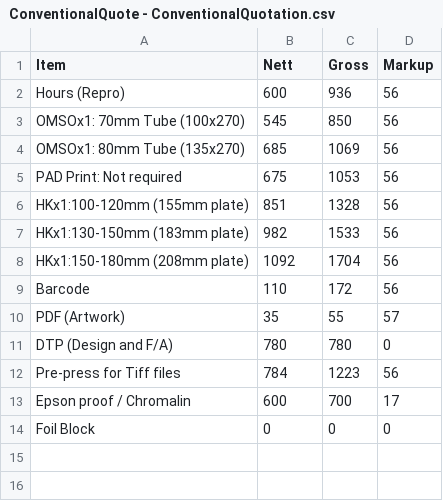
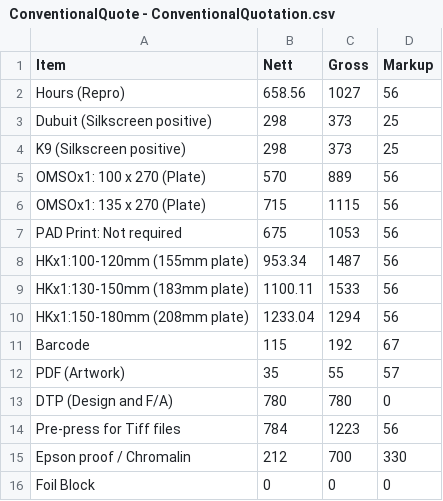
Before and after one commit to CindiBaard/ConventionalQuotes, a CSV file: ConventionalQuote - ConventionalQuotation.csv, drawn as a sheet.

Commit message:
Add files via upload

```diff
--- a/ConventionalQuote - ConventionalQuotation.csv
+++ b/ConventionalQuote - ConventionalQuotation.csv
@@ -1,10 +1,12 @@
 Item,Nett,Gross,Markup
-Hours (Repro),600,936,56
-OMSOx1: 70mm Tube (100x270),545,850,56
-OMSOx1: 80mm Tube (135x270),685,1069,56
+Hours (Repro),658.56,1027,56
+Dubuit (Silkscreen positive),298,373,25
+K9 (Silkscreen positive),298,373,25
+OMSOx1: 100 x 270 (Plate),570,889,56
+OMSOx1: 135 x 270 (Plate),715,1115,56
 PAD Print: Not required,675,1053,56
-HKx1:100-120mm (155mm plate),851,1328,56
-HKx1:130-150mm (183mm plate),982,1533,56
-HKx1:150-180mm (208mm plate),1092,1704,56
-Barcode,110,172,56
+HKx1:100-120mm (155mm plate),953.34,1487,56
+HKx1:130-150mm (183mm plate),1100.11,1533,56
+HKx1:150-180mm (208mm plate),1233.04,1294,56
+Barcode,115,192,67
 PDF (Artwork),35,55,57
@@ -12,3 +14,3 @@ DTP (Design and F/A),780,780,0
 Pre-press for Tiff files,784,1223,56
-Epson proof / Chromalin,600,700,17
+Epson proof / Chromalin,212,700,330
 Foil Block,0,0,0
```
